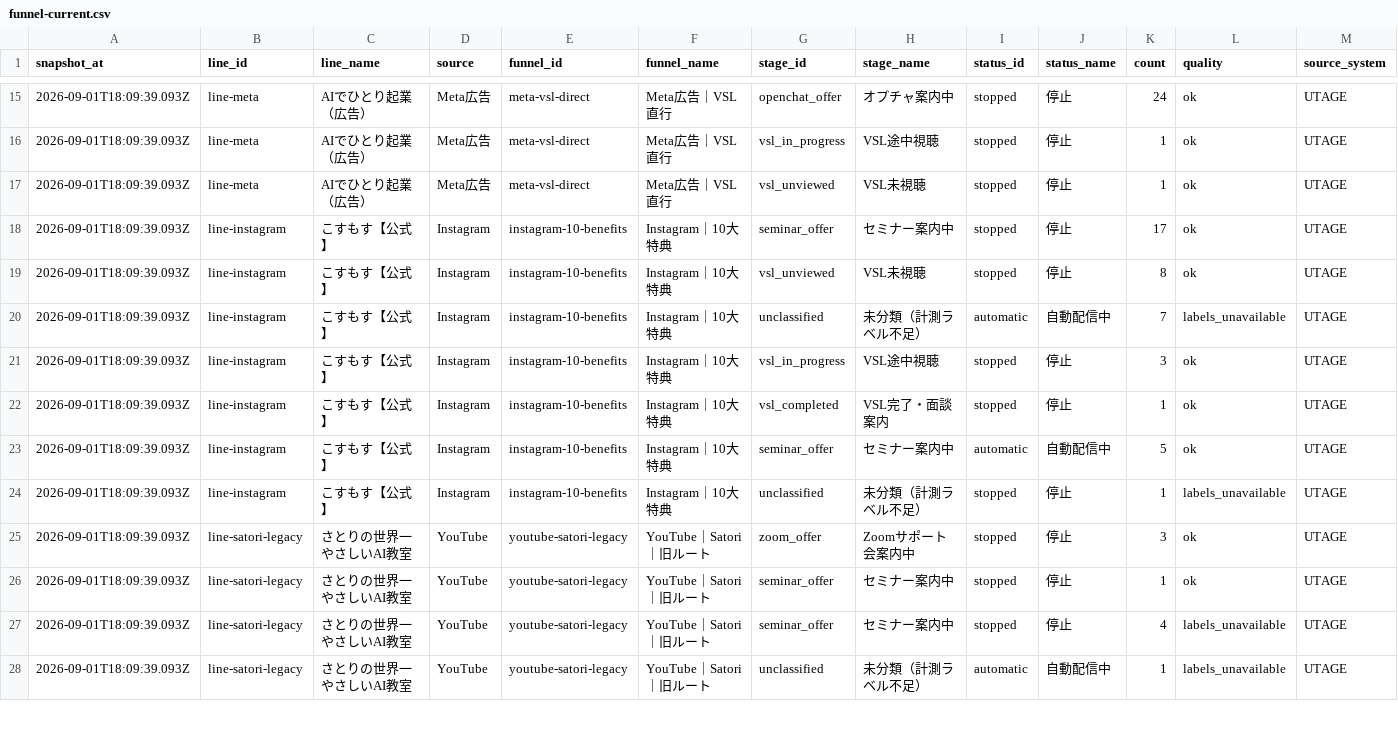
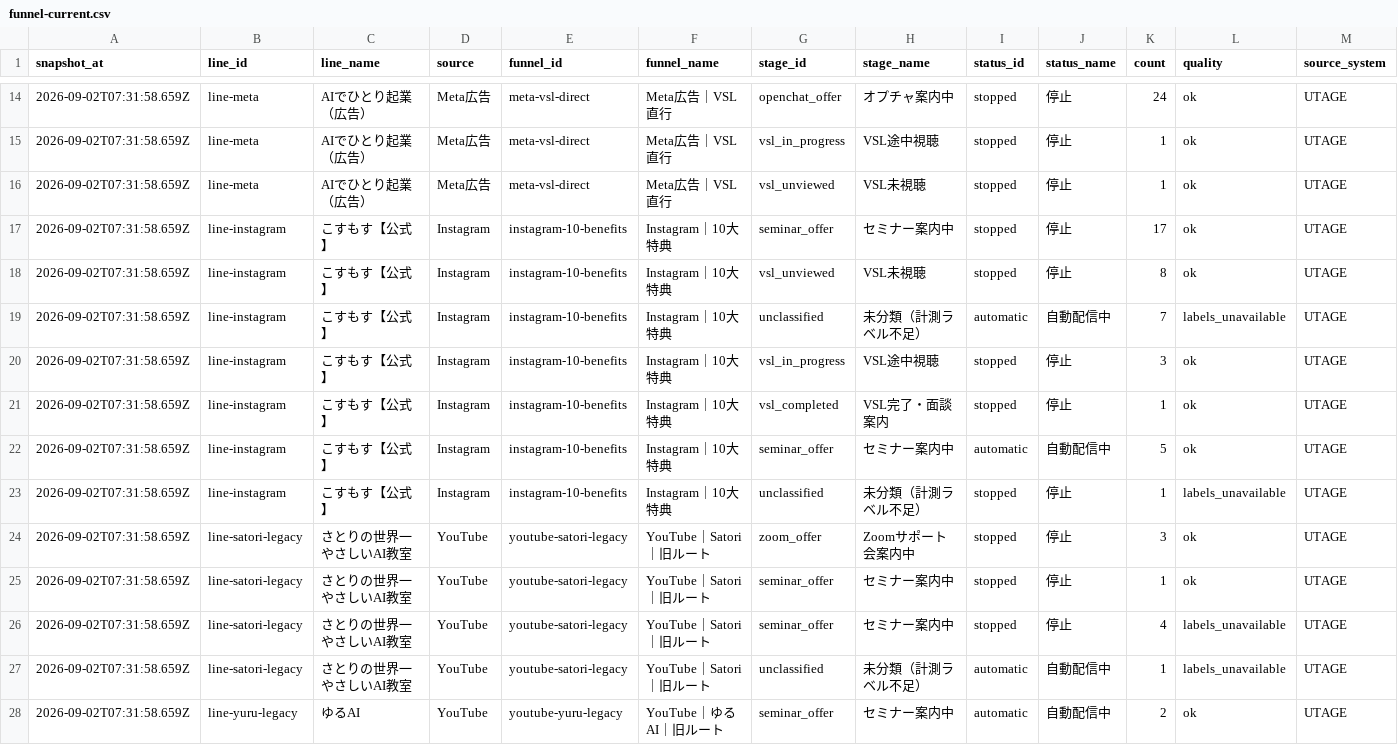
Before and after one commit to puuku0510/suya-youtube-line-dashboard, a CSV file: funnel-current.csv, drawn as a sheet; only a part is shown, gaps mark what is left out; the diff covers the shown part only.

Commit message:
Update dashboard data

```diff
--- a/funnel-current.csv
+++ b/funnel-current.csv
@@ -15,14 +14,15 @@ snapshot_at,line_id,line_name,source,funnel_id,funnel_name,stage_id,stage_name,s
-2026-09-01T18:09:39.093Z,line-meta,AIでひとり起業（広告）,Meta広告,meta-vsl-direct,Meta広告｜VSL直行,openchat_offer,オプチャ案内中,stopped,停止,24,ok,UTAGE
-2026-09-01T18:09:39.093Z,line-meta,AIでひとり起業（広告）,Meta広告,meta-vsl-direct,Meta広告｜VSL直行,vsl_in_progress,VSL途中視聴,stopped,停止,1,ok,UTAGE
-2026-09-01T18:09:39.093Z,line-meta,AIでひとり起業（広告）,Meta広告,meta-vsl-direct,Meta広告｜VSL直行,vsl_unviewed,VSL未視聴,stopped,停止,1,ok,UTAGE
-2026-09-01T18:09:39.093Z,line-instagram,こすもす【公式】,Instagram,instagram-10-benefits,Instagram｜10大特典,seminar_offer,セミナー案内中,stopped,停止,17,ok,UTAGE
-2026-09-01T18:09:39.093Z,line-instagram,こすもす【公式】,Instagram,instagram-10-benefits,Instagram｜10大特典,vsl_unviewed,VSL未視聴,stopped,停止,8,ok,UTAGE
-2026-09-01T18:09:39.093Z,line-instagram,こすもす【公式】,Instagram,instagram-10-benefits,Instagram｜10大特典,unclassified,未分類（計測ラベル不足）,automatic,自動配信中,7,labels_unavailable,UTAGE
-2026-09-01T18:09:39.093Z,line-instagram,こすもす【公式】,Instagram,instagram-10-benefits,Instagram｜10大特典,vsl_in_progress,VSL途中視聴,stopped,停止,3,ok,UTAGE
-2026-09-01T18:09:39.093Z,line-instagram,こすもす【公式】,Instagram,instagram-10-benefits,Instagram｜10大特典,vsl_completed,VSL完了・面談案内,stopped,停止,1,ok,UTAGE
-2026-09-01T18:09:39.093Z,line-instagram,こすもす【公式】,Instagram,instagram-10-benefits,Instagram｜10大特典,seminar_offer,セミナー案内中,automatic,自動配信中,5,ok,UTAGE
-2026-09-01T18:09:39.093Z,line-instagram,こすもす【公式】,Instagram,instagram-10-benefits,Instagram｜10大特典,unclassified,未分類（計測ラベル不足）,stopped,停止,1,labels_unavailable,UTAGE
-2026-09-01T18:09:39.093Z,line-satori-legacy,さとりの世界一やさしいAI教室,YouTube,youtube-satori-legacy,YouTube｜Satori｜旧ルート,zoom_offer,Zoomサポート会案内中,stopped,停止,3,ok,UTAGE
-2026-09-01T18:09:39.093Z,line-satori-legacy,さとりの世界一やさしいAI教室,YouTube,youtube-satori-legacy,YouTube｜Satori｜旧ルート,seminar_offer,セミナー案内中,stopped,停止,1,ok,UTAGE
-2026-09-01T18:09:39.093Z,line-satori-legacy,さとりの世界一やさしいAI教室,YouTube,youtube-satori-legacy,YouTube｜Satori｜旧ルート,seminar_offer,セミナー案内中,stopped,停止,4,labels_unavailable,UTAGE
-2026-09-01T18:09:39.093Z,line-satori-legacy,さとりの世界一やさしいAI教室,YouTube,youtube-satori-legacy,YouTube｜Satori｜旧ルート,unclassified,未分類（計測ラベル不足）,automatic,自動配信中,1,labels_unavailable,UTAGE
+2026-09-02T07:31:58.659Z,line-meta,AIでひとり起業（広告）,Meta広告,meta-vsl-direct,Meta広告｜VSL直行,openchat_offer,オプチャ案内中,stopped,停止,24,ok,UTAGE
+2026-09-02T07:31:58.659Z,line-meta,AIでひとり起業（広告）,Meta広告,meta-vsl-direct,Meta広告｜VSL直行,vsl_in_progress,VSL途中視聴,stopped,停止,1,ok,UTAGE
+2026-09-02T07:31:58.659Z,line-meta,AIでひとり起業（広告）,Meta広告,meta-vsl-direct,Meta広告｜VSL直行,vsl_unviewed,VSL未視聴,stopped,停止,1,ok,UTAGE
+2026-09-02T07:31:58.659Z,line-instagram,こすもす【公式】,Instagram,instagram-10-benefits,Instagram｜10大特典,seminar_offer,セミナー案内中,stopped,停止,17,ok,UTAGE
+2026-09-02T07:31:58.659Z,line-instagram,こすもす【公式】,Instagram,instagram-10-benefits,Instagram｜10大特典,vsl_unviewed,VSL未視聴,stopped,停止,8,ok,UTAGE
+2026-09-02T07:31:58.659Z,line-instagram,こすもす【公式】,Instagram,instagram-10-benefits,Instagram｜10大特典,unclassified,未分類（計測ラベル不足）,automatic,自動配信中,7,labels_unavailable,UTAGE
+2026-09-02T07:31:58.659Z,line-instagram,こすもす【公式】,Instagram,instagram-10-benefits,Instagram｜10大特典,vsl_in_progress,VSL途中視聴,stopped,停止,3,ok,UTAGE
+2026-09-02T07:31:58.659Z,line-instagram,こすもす【公式】,Instagram,instagram-10-benefits,Instagram｜10大特典,vsl_completed,VSL完了・面談案内,stopped,停止,1,ok,UTAGE
+2026-09-02T07:31:58.659Z,line-instagram,こすもす【公式】,Instagram,instagram-10-benefits,Instagram｜10大特典,seminar_offer,セミナー案内中,automatic,自動配信中,5,ok,UTAGE
+2026-09-02T07:31:58.659Z,line-instagram,こすもす【公式】,Instagram,instagram-10-benefits,Instagram｜10大特典,unclassified,未分類（計測ラベル不足）,stopped,停止,1,labels_unavailable,UTAGE
+2026-09-02T07:31:58.659Z,line-satori-legacy,さとりの世界一やさしいAI教室,YouTube,youtube-satori-legacy,YouTube｜Satori｜旧ルート,zoom_offer,Zoomサポート会案内中,stopped,停止,3,ok,UTAGE
+2026-09-02T07:31:58.659Z,line-satori-legacy,さとりの世界一やさしいAI教室,YouTube,youtube-satori-legacy,YouTube｜Satori｜旧ルート,seminar_offer,セミナー案内中,stopped,停止,1,ok,UTAGE
+2026-09-02T07:31:58.659Z,line-satori-legacy,さとりの世界一やさしいAI教室,YouTube,youtube-satori-legacy,YouTube｜Satori｜旧ルート,seminar_offer,セミナー案内中,stopped,停止,4,labels_unavailable,UTAGE
+2026-09-02T07:31:58.659Z,line-satori-legacy,さとりの世界一やさしいAI教室,YouTube,youtube-satori-legacy,YouTube｜Satori｜旧ルート,unclassified,未分類（計測ラベル不足）,automatic,自動配信中,1,labels_unavailable,UTAGE
+2026-09-02T07:31:58.659Z,line-yuru-legacy,ゆるAI,YouTube,youtube-yuru-legacy,YouTube｜ゆるAI｜旧ルート,seminar_offer,セミナー案内中,automatic,自動配信中,2,ok,UTAGE
```
Also changed, not shown: 3 added rows, 5 removed rows and 39 edited cells elsewhere in this file, funnel-cohort.csv, funnel-sync-health.csv, 1 other file.
